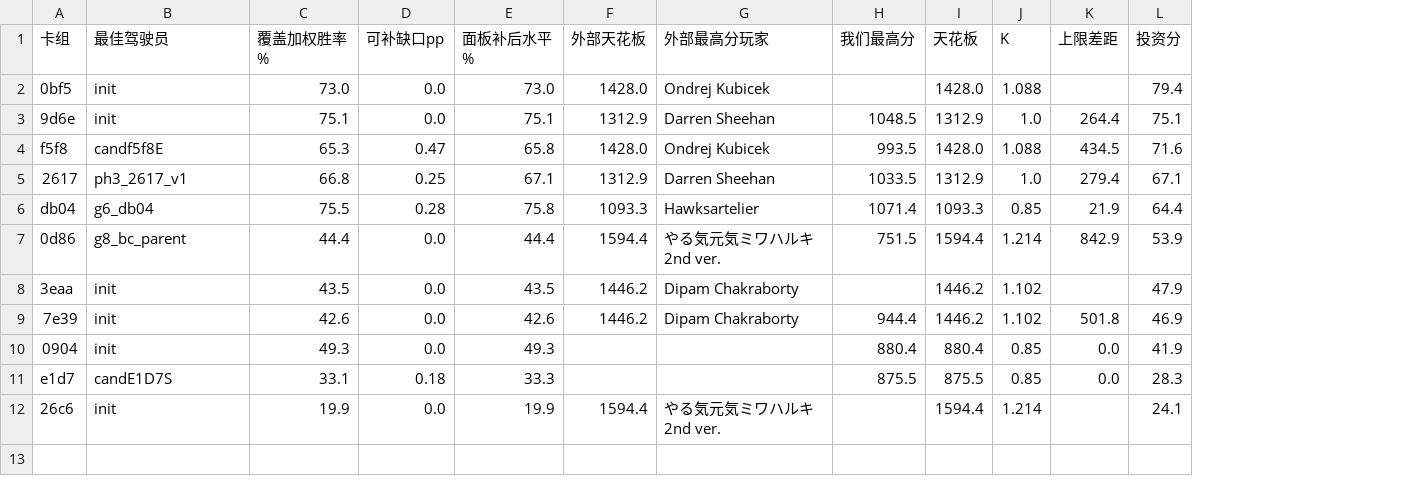
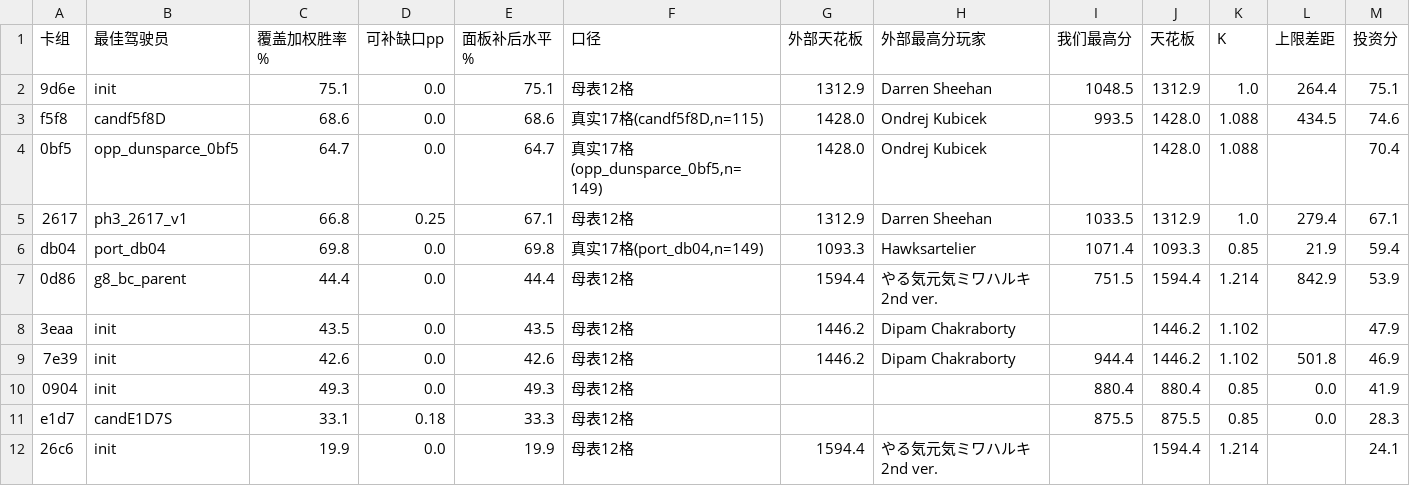
Before and after one commit to zhang1wen2hao3-a11y/kaggle_home, a CSV file: docs/卡组天花板与投资分.csv, drawn as a sheet; removed rows and columns are numbered as before the commit, all else as after; the diff names each change by its address in the sheet, - before the commit and + after, or states it on an @@ line.

```diff
--- a/docs/卡组天花板与投资分.csv
+++ b/docs/卡组天花板与投资分.csv
+column F (口径), rows 2-3: 母表12格 | 真实17格(candf5f8D,n=115); rows 5-12: 母表12格 | 真实17格(port_db04,n=149) | 母表12格 | 母表12格 | 母表12格 | 母表12格 | 母表12格 | 母表12格
-row 2: 0bf5 | init | 73.0 | 0.0 | 73.0 | 1428.0 | Ondrej Kubicek |  | 1428.0 | 1.088 |  | 79.4
-B3 (最佳驾驶员): candf5f8E
+B3 (最佳驾驶员): candf5f8D
-C3 (覆盖加权胜率%): 65.3
+C3 (覆盖加权胜率%): 68.6
-D3 (可补缺口pp): 0.47
+D3 (可补缺口pp): 0.0
-E3 (面板补后水平%): 65.8
+E3 (面板补后水平%): 68.6
-M3 (投资分): 71.6
+M3 (投资分): 74.6
+row 4: 0bf5 | opp_dunsparce_0bf5 | 64.7 | 0.0 | 64.7 | 真实17格(opp_dunsparce_0bf5,n=149) | 1428.0 | Ondrej Kubicek |  | 1428.0 | 1.088 |  | 70.4
-B6 (最佳驾驶员): g6_db04
+B6 (最佳驾驶员): port_db04
-C6 (覆盖加权胜率%): 75.5
+C6 (覆盖加权胜率%): 69.8
-D6 (可补缺口pp): 0.28
+D6 (可补缺口pp): 0.0
-E6 (面板补后水平%): 75.8
+E6 (面板补后水平%): 69.8
-M6 (投资分): 64.4
+M6 (投资分): 59.4
```
Also changed, not shown: 2 other files.
